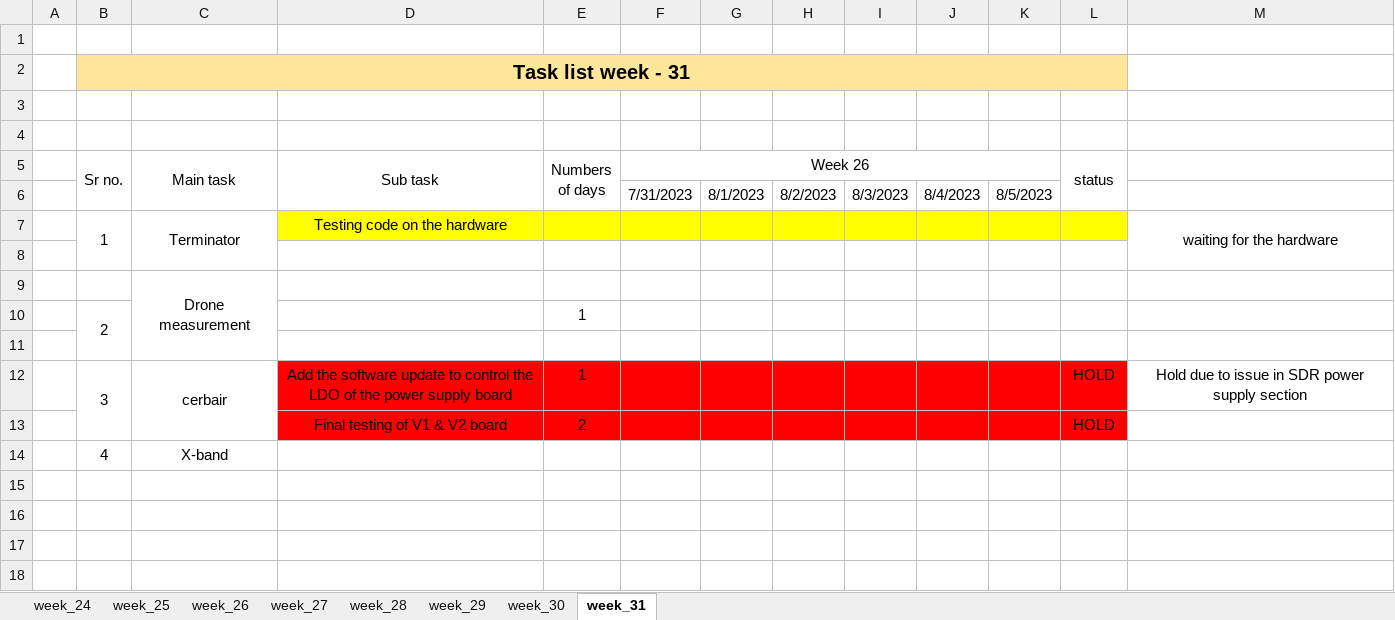
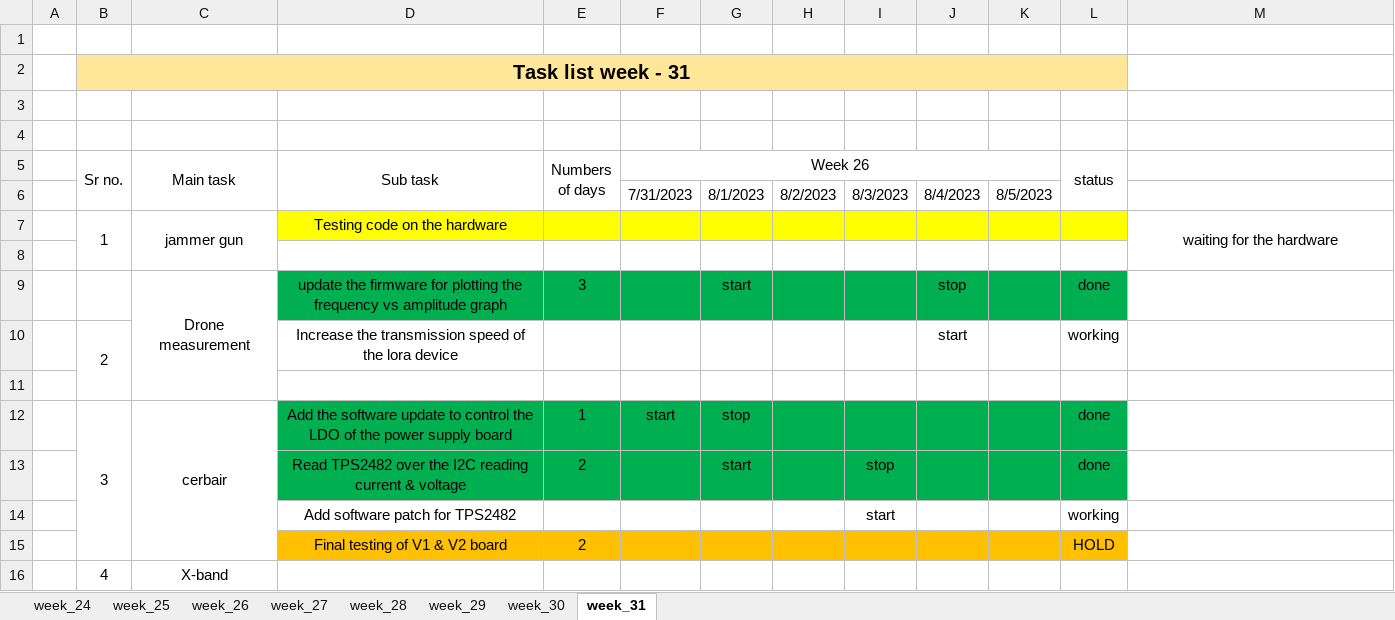
Before and after one commit to Dekode404/documents_and_task_list, an Excel workbook: TASK_List.xlsx, sheet week_31, drawn as a sheet; values as stored, in another font and other column widths than the file's, no borders; removed rows and columns are numbered as before the commit, all else as after; the diff names each change by its address in the sheet, - before the commit and + after, or states it on an @@ line.

Commit message:
update the task list for the week31 end

```diff
--- a/TASK_List.xlsx (sheet week_31)
+++ b/TASK_List.xlsx (sheet week_31)
-C7 (Main task): Terminator
+C7 (Main task): jammer gun
-row 9:  |  | Drone measurement
-row 10:  | 2 |  |  | 1
+row 9:  |  | Drone measurement | update the firmware for plotting the frequency vs amplitude graph | 3 |  | start |  |  | stop |  | done
+row 10:  | 2 |  | Increase the transmission speed of the lora device |  |  |  |  |  | start |  | working
-D12:L12 fill: #FF0000
+D12:L12 fill: #00B050
-F12 (Week 26): (empty)
+F12 (Week 26): start
-G12: (empty)
+G12: stop
-L12 (status): HOLD
+L12 (status): done
-M12: Hold due to issue in SDR power supply section
+M12: (empty)
+row 13:  |  |  | Read TPS2482 over the I2C reading current & voltage | 2 |  | start |  | stop |  |  | done
+row 14:  |  |  | Add software patch for TPS2482 |  |  |  |  | start |  |  | working
-D15:L15 fill: #FF0000
+D15:L15 fill: #FFC000
```
